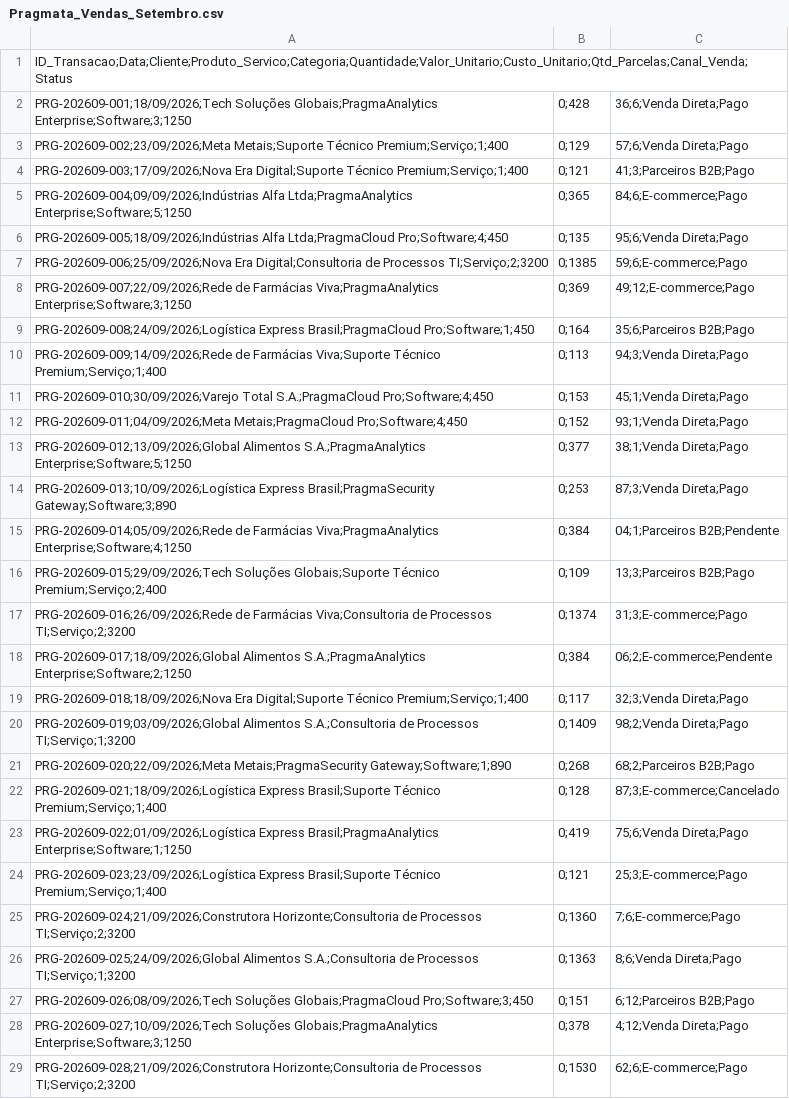
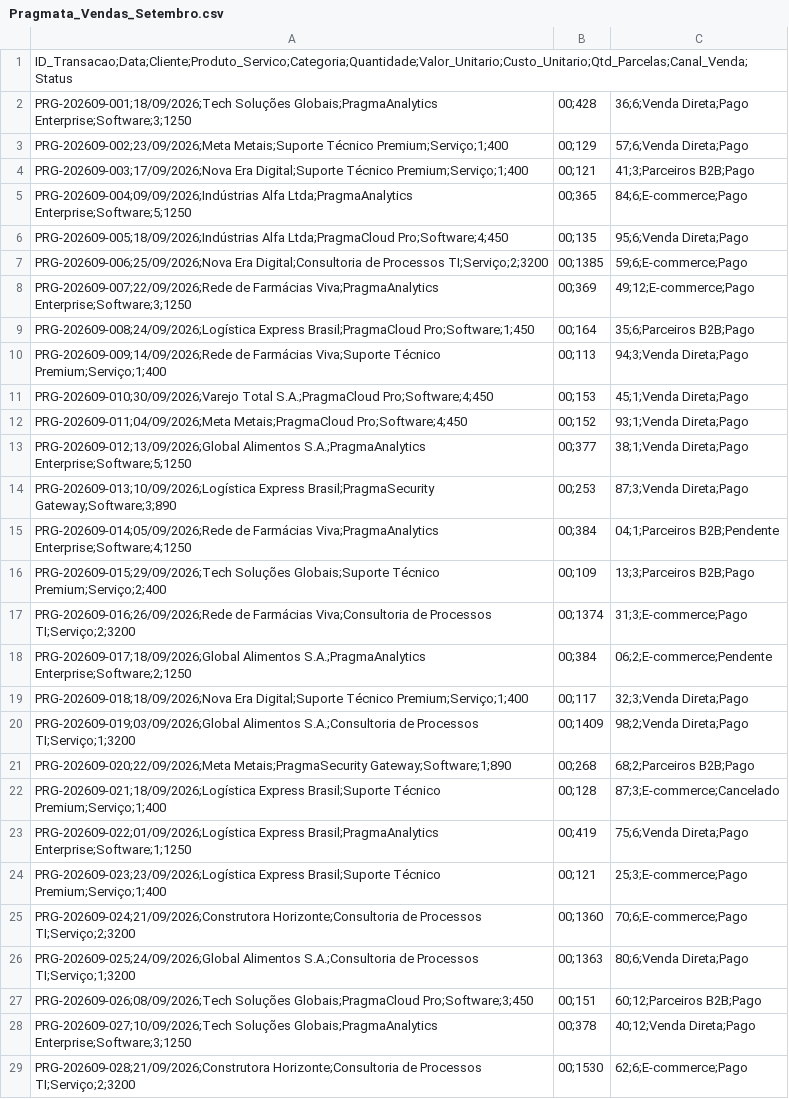
Before and after one commit to walft/pragmata-data-lake, a CSV file: Pragmata_Vendas_Setembro.csv, drawn as a sheet; only a part is shown; the diff covers the shown part only; the diff names each change by its address in the sheet, - before the commit and + after, or states it on an @@ line.

```diff
--- a/Pragmata_Vendas_Setembro.csv
+++ b/Pragmata_Vendas_Setembro.csv
-B2: 0;428
+B2: 00;428
-B3: 0;129
+B3: 00;129
-B4: 0;121
+B4: 00;121
-B5: 0;365
+B5: 00;365
-B6: 0;135
+B6: 00;135
-B7: 0;1385
+B7: 00;1385
-B8: 0;369
+B8: 00;369
-B9: 0;164
+B9: 00;164
-B10: 0;113
+B10: 00;113
-B11: 0;153
+B11: 00;153
-B12: 0;152
+B12: 00;152
-B13: 0;377
+B13: 00;377
-B14: 0;253
+B14: 00;253
-B15: 0;384
+B15: 00;384
-B16: 0;109
+B16: 00;109
-B17: 0;1374
+B17: 00;1374
-B18: 0;384
+B18: 00;384
-B19: 0;117
+B19: 00;117
-B20: 0;1409
+B20: 00;1409
-B21: 0;268
+B21: 00;268
-B22: 0;128
+B22: 00;128
-B23: 0;419
+B23: 00;419
-B24: 0;121
+B24: 00;121
-B25: 0;1360
+B25: 00;1360
-C25: 7;6;E-commerce;Pago
+C25: 70;6;E-commerce;Pago
-B26: 0;1363
+B26: 00;1363
-C26: 8;6;Venda Direta;Pago
+C26: 80;6;Venda Direta;Pago
-B27: 0;151
+B27: 00;151
-C27: 6;12;Parceiros B2B;Pago
+C27: 60;12;Parceiros B2B;Pago
-B28: 0;378
+B28: 00;378
-C28: 4;12;Venda Direta;Pago
+C28: 40;12;Venda Direta;Pago
-B29: 0;1530
+B29: 00;1530
```
Also changed, not shown: 139 edited cells elsewhere in this file, Pragmata_Vendas_Agosto.csv, Pragmata_Vendas_Dezembro.csv, 12 other files.
